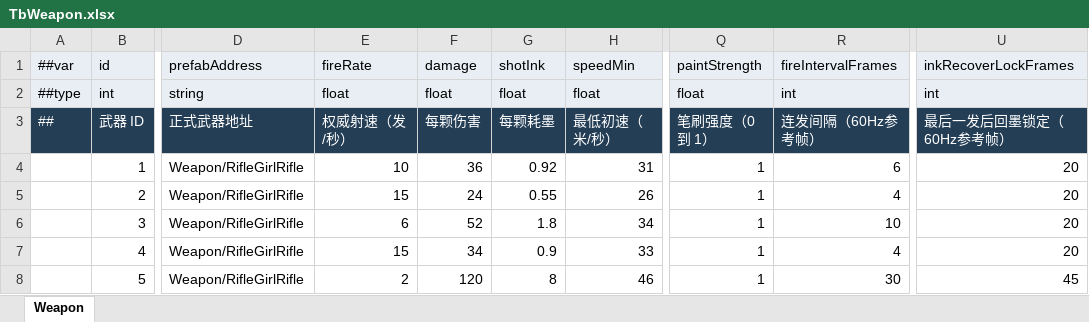
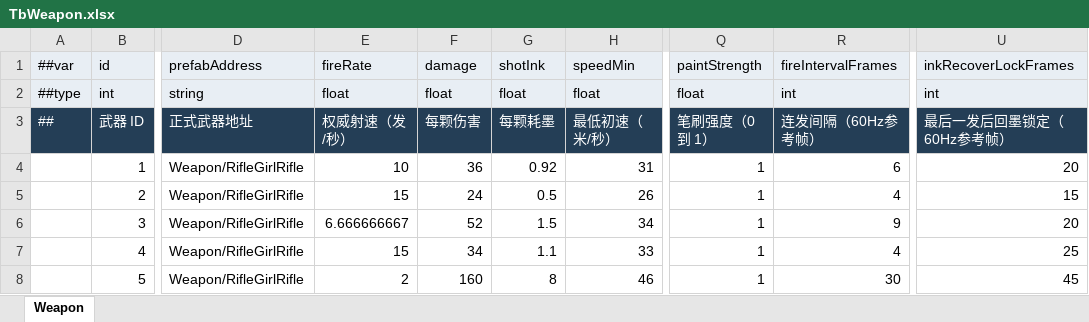
Before and after one commit to XuPH1998/ProjectSplatoon, an Excel workbook: Config/Luban/source/TbWeapon.xlsx, sheet Weapon, drawn as a sheet; only a part is shown, gaps mark what is left out; values as stored, in another font and other column widths than the file's, no borders; the diff names each change by its address in the sheet, - before the commit and + after, or states it on an @@ line.

```diff
--- a/Config/Luban/source/TbWeapon.xlsx (sheet Weapon)
+++ b/Config/Luban/source/TbWeapon.xlsx (sheet Weapon)
-G5: 0.55
+G5: 0.5
-U5: 20
+U5: 15
-E6: 6
+E6: 6.666666667
-G6: 1.8
+G6: 1.5
-R6: 10
+R6: 9
-G7: 0.9
+G7: 1.1
-U7: 20
+U7: 25
-F8: 120
+F8: 160
```
Also changed, not shown: Config/Luban/source/TbCharacter.xlsx, 22 other files.
